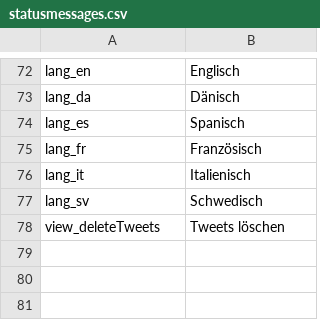
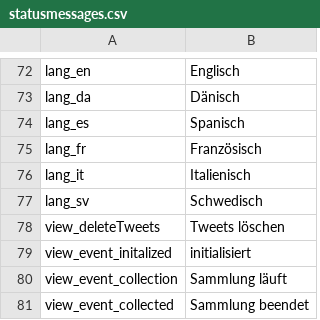
Before and after one commit to ARessmann/SE2, a CSV file: application/languages/de/statusmessages.csv, drawn as a sheet; only a part is shown, gaps mark what is left out.

```diff
--- a/application/languages/de/statusmessages.csv
+++ b/application/languages/de/statusmessages.csv
@@ -78 +78,4 @@ lang_sv;Schwedisch
 view_deleteTweets;Tweets löschen
+view_event_initalized;initialisiert
+view_event_collection;Sammlung läuft
+view_event_collected;Sammlung beendet
```
Also changed, not shown: application/languages/en/statusmessages.csv, 1 other file.
